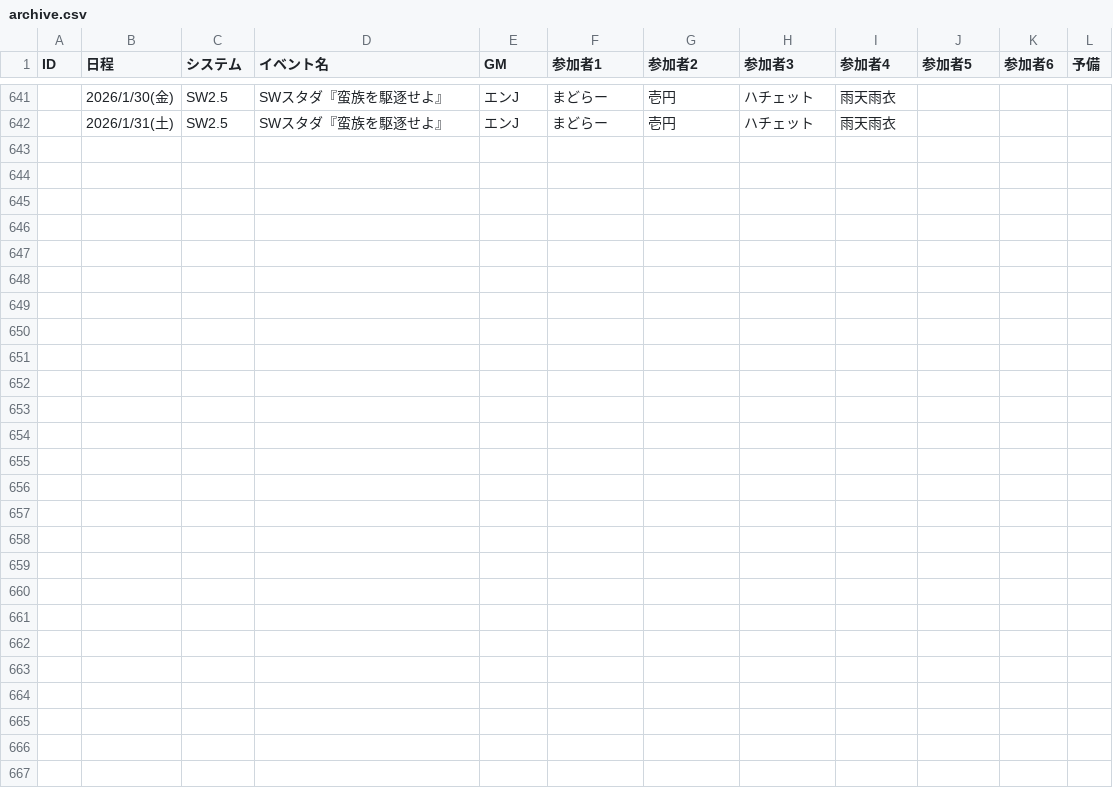
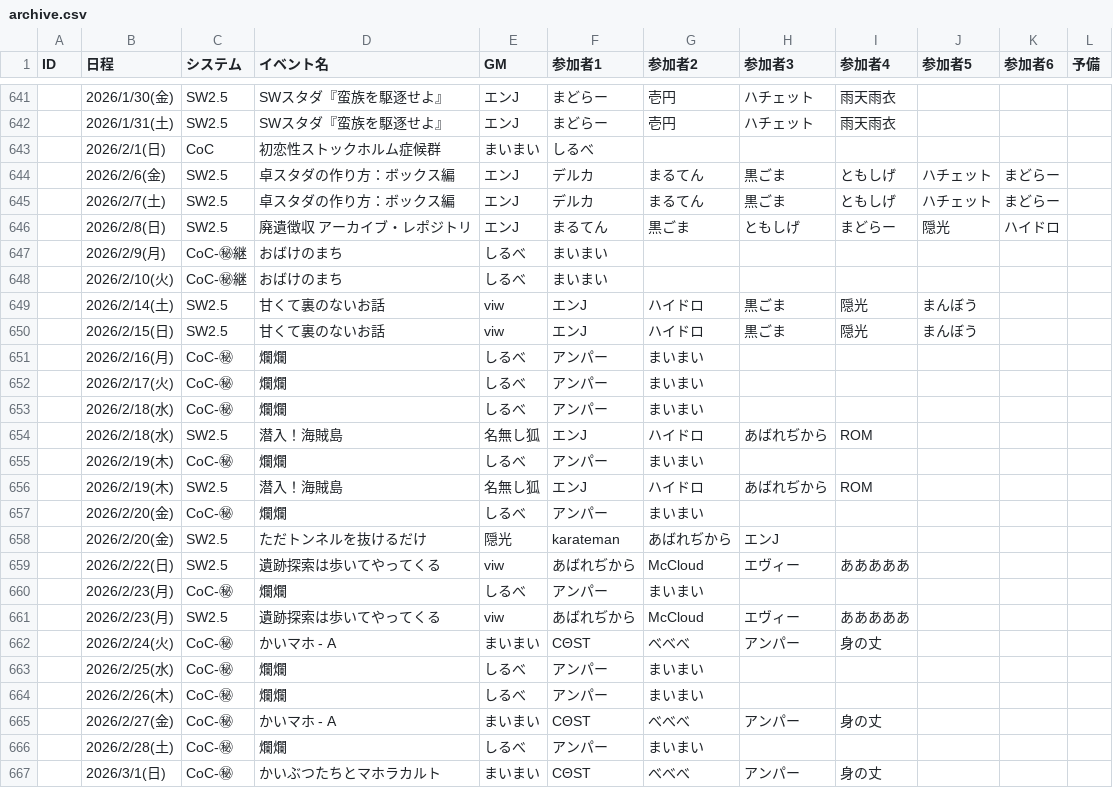
Before and after one commit to emplorj/taku_Stada, a CSV file: archive.csv, drawn as a sheet; only a part is shown, gaps mark what is left out; the diff names each change by its address in the sheet, - before the commit and + after, or states it on an @@ line.

```diff
--- a/archive.csv
+++ b/archive.csv
+row 643:  | 2026/2/1(日) | CoC | 初恋性ストックホルム症候群 | まいまい | しるべ
+row 644:  | 2026/2/6(金) | SW2.5 | 卓スタダの作り方：ボックス編 | エンJ | デルカ | まるてん | 黒ごま | ともしげ | ハチェット | まどらー
+row 645:  | 2026/2/7(土) | SW2.5 | 卓スタダの作り方：ボックス編 | エンJ | デルカ | まるてん | 黒ごま | ともしげ | ハチェット | まどらー
+row 646:  | 2026/2/8(日) | SW2.5 | 廃遺徴収 アーカイブ・レポジトリ | エンJ | まるてん | 黒ごま | ともしげ | まどらー | 隠光 | ハイドロ
+row 647:  | 2026/2/9(月) | CoC-㊙継 | おばけのまち | しるべ | まいまい
+row 648:  | 2026/2/10(火) | CoC-㊙継 | おばけのまち | しるべ | まいまい
+row 649:  | 2026/2/14(土) | SW2.5 | 甘くて裏のないお話 | viw | エンJ | ハイドロ | 黒ごま | 隠光 | まんぼう
+row 650:  | 2026/2/15(日) | SW2.5 | 甘くて裏のないお話 | viw | エンJ | ハイドロ | 黒ごま | 隠光 | まんぼう
+row 651:  | 2026/2/16(月) | CoC-㊙ | 爛爛 | しるべ | アンパー | まいまい
+row 652:  | 2026/2/17(火) | CoC-㊙ | 爛爛 | しるべ | アンパー | まいまい
+row 653:  | 2026/2/18(水) | CoC-㊙ | 爛爛 | しるべ | アンパー | まいまい
+row 654:  | 2026/2/18(水) | SW2.5 | 潜入！海賊島 | 名無し狐 | エンJ | ハイドロ | あばれぢから | ROM
+row 655:  | 2026/2/19(木) | CoC-㊙ | 爛爛 | しるべ | アンパー | まいまい
+row 656:  | 2026/2/19(木) | SW2.5 | 潜入！海賊島 | 名無し狐 | エンJ | ハイドロ | あばれぢから | ROM
+row 657:  | 2026/2/20(金) | CoC-㊙ | 爛爛 | しるべ | アンパー | まいまい
+row 658:  | 2026/2/20(金) | SW2.5 | ただトンネルを抜けるだけ | 隠光 | karateman | あばれぢから | エンJ
+row 659:  | 2026/2/22(日) | SW2.5 | 遺跡探索は歩いてやってくる | viw | あばれぢから | McCloud | エヴィー | あああああ
+row 660:  | 2026/2/23(月) | CoC-㊙ | 爛爛 | しるべ | アンパー | まいまい
+row 661:  | 2026/2/23(月) | SW2.5 | 遺跡探索は歩いてやってくる | viw | あばれぢから | McCloud | エヴィー | あああああ
+row 662:  | 2026/2/24(火) | CoC-㊙ | かいマホ - A | まいまい | CΘST | べべべ | アンパー | 身の丈
+row 663:  | 2026/2/25(水) | CoC-㊙ | 爛爛 | しるべ | アンパー | まいまい
+row 664:  | 2026/2/26(木) | CoC-㊙ | 爛爛 | しるべ | アンパー | まいまい
+row 665:  | 2026/2/27(金) | CoC-㊙ | かいマホ - A | まいまい | CΘST | べべべ | アンパー | 身の丈
+row 666:  | 2026/2/28(土) | CoC-㊙ | 爛爛 | しるべ | アンパー | まいまい
+row 667:  | 2026/3/1(日) | CoC-㊙ | かいぶつたちとマホラカルト | まいまい | CΘST | べべべ | アンパー | 身の丈
```
Also changed, not shown: 14 other files.
